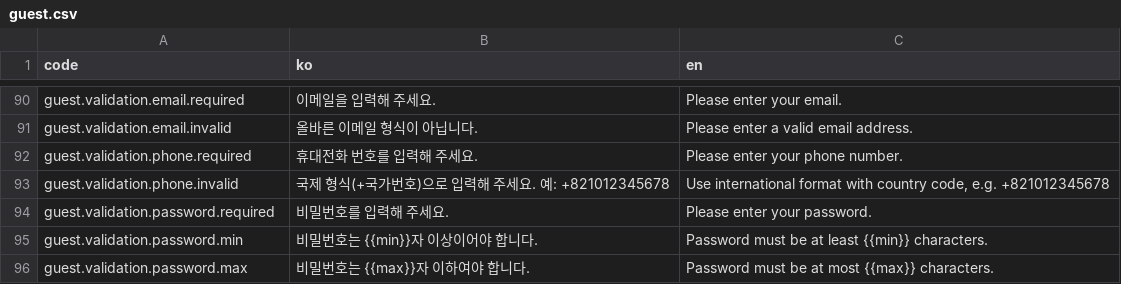
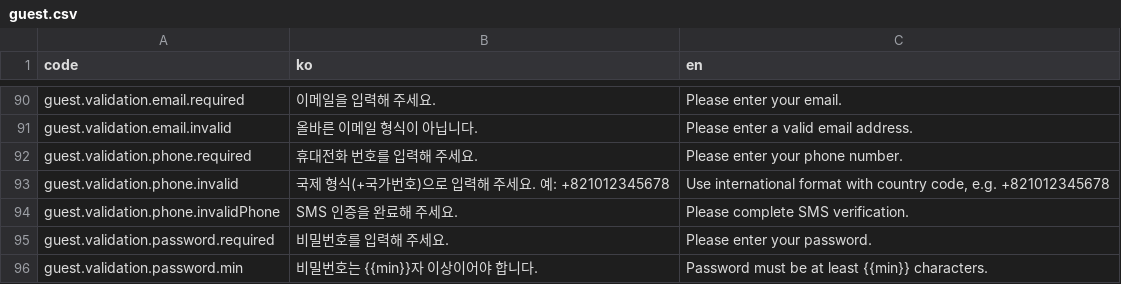
Before and after one commit to kakao4-KAKAMU/KAKAMU-FE, a CSV file: packages/i18n/src/locales/guest.csv, drawn as a sheet; only a part is shown, gaps mark what is left out; the shorter side is filled out with more unchanged rows.

Commit message:
add: phone scheme

```diff
--- a/packages/i18n/src/locales/guest.csv
+++ b/packages/i18n/src/locales/guest.csv
@@ -93,2 +93,3 @@ guest.validation.phone.required,휴대전화 번호를 입력해 주세요.,Plea
 guest.validation.phone.invalid,"국제 형식(+국가번호)으로 입력해 주세요. 예: +821012345678","Use international format with country code, e.g. +821012345678"
+guest.validation.phone.invalidPhone,SMS 인증을 완료해 주세요.,Please complete SMS verification.
 guest.validation.password.required,비밀번호를 입력해 주세요.,Please enter your password.
```
Also changed, not shown: 3 other files.
